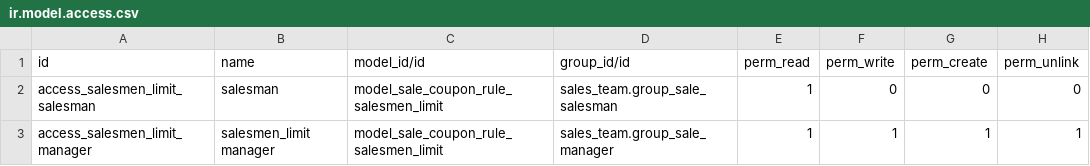
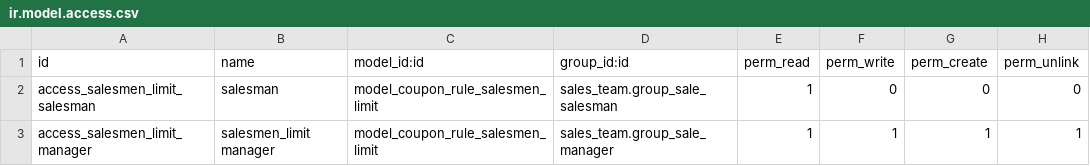
Before and after one commit to OCA/sale-promotion, a CSV file: sale_loyalty_limit/security/ir.model.access.csv, drawn as a sheet.

Commit message:
[MIG] sale_coupon_limit: Migration to 14.0

```diff
--- a/sale_loyalty_limit/security/ir.model.access.csv
+++ b/sale_loyalty_limit/security/ir.model.access.csv
@@ -1,3 +1,3 @@
-id,name,model_id/id,group_id/id,perm_read,perm_write,perm_create,perm_unlink
-access_salesmen_limit_salesman,salesman,model_sale_coupon_rule_salesmen_limit,sales_team.group_sale_salesman,1,0,0,0
-access_salesmen_limit_manager,salesmen_limit manager,model_sale_coupon_rule_salesmen_limit,sales_team.group_sale_manager,1,1,1,1
+id,name,model_id:id,group_id:id,perm_read,perm_write,perm_create,perm_unlink
+access_salesmen_limit_salesman,salesman,model_coupon_rule_salesmen_limit,sales_team.group_sale_salesman,1,0,0,0
+access_salesmen_limit_manager,salesmen_limit manager,model_coupon_rule_salesmen_limit,sales_team.group_sale_manager,1,1,1,1
```
Also changed, not shown: 6 other files.
